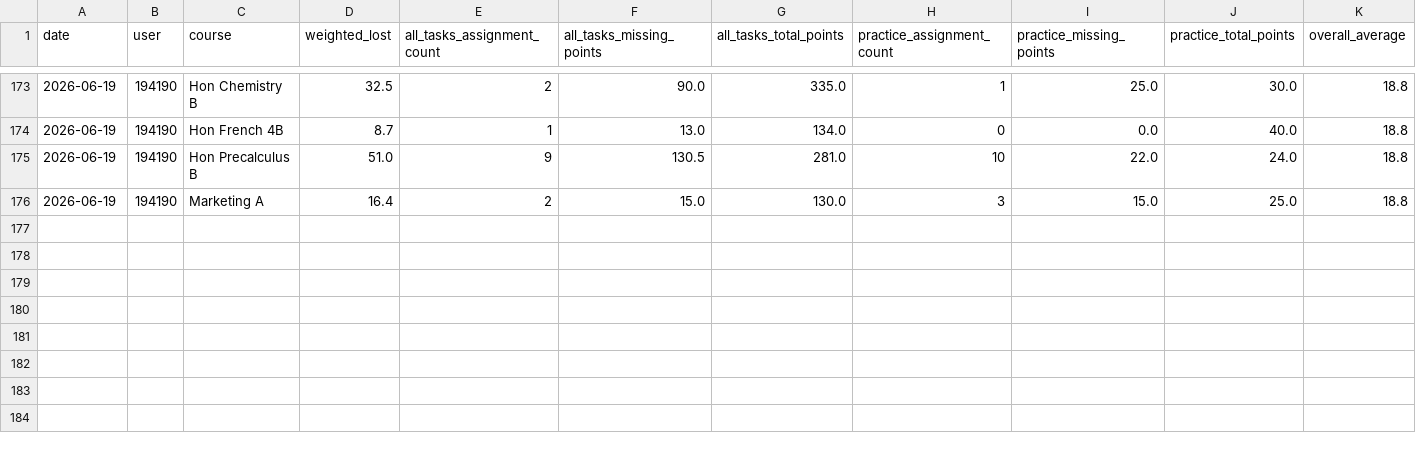
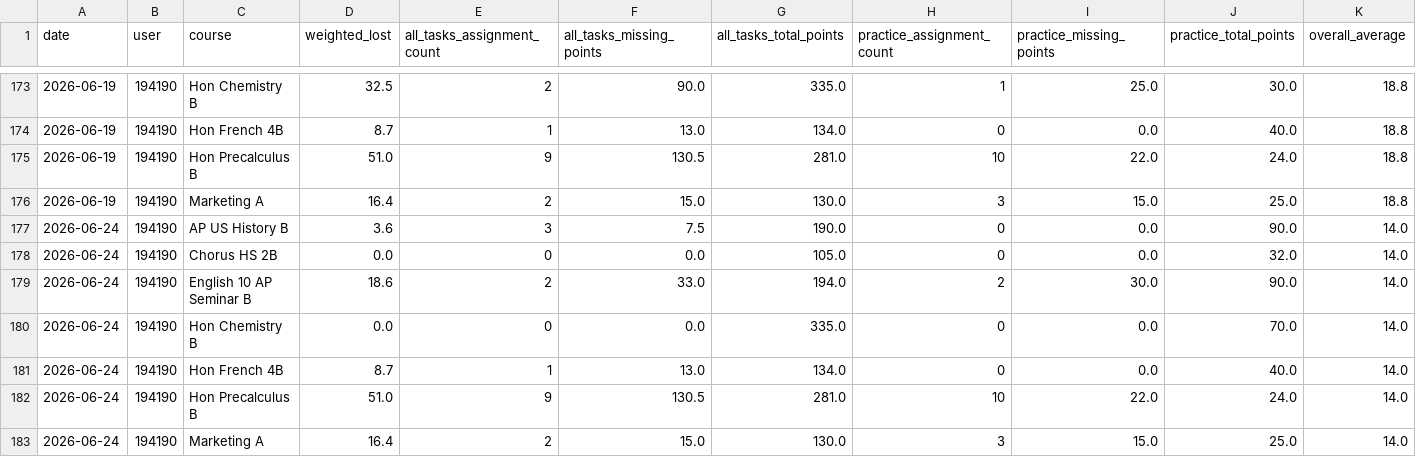
Before and after one commit to genesis55/grade-intel-public, a CSV file: lost-points-history-194190.csv, drawn as a sheet; only a part is shown, gaps mark what is left out.

```diff
--- a/lost-points-history-194190.csv
+++ b/lost-points-history-194190.csv
@@ -176 +176,8 @@ date,user,course,weighted_lost,all_tasks_assignment_count,all_tasks_missing_poin
 2026-06-19,194190,Marketing A,16.4,2,15.0,130.0,3,15.0,25.0,18.8
+2026-06-24,194190,AP US History B,3.6,3,7.5,190.0,0,0.0,90.0,14.0
+2026-06-24,194190,Chorus HS 2B,0.0,0,0.0,105.0,0,0.0,32.0,14.0
+2026-06-24,194190,English 10 AP Seminar B,18.6,2,33.0,194.0,2,30.0,90.0,14.0
+2026-06-24,194190,Hon Chemistry B,0.0,0,0.0,335.0,0,0.0,70.0,14.0
+2026-06-24,194190,Hon French 4B,8.7,1,13.0,134.0,0,0.0,40.0,14.0
+2026-06-24,194190,Hon Precalculus B,51.0,9,130.5,281.0,10,22.0,24.0,14.0
+2026-06-24,194190,Marketing A,16.4,2,15.0,130.0,3,15.0,25.0,14.0
```
Also changed, not shown: lost-points-history-171489.csv, 7 other files.
